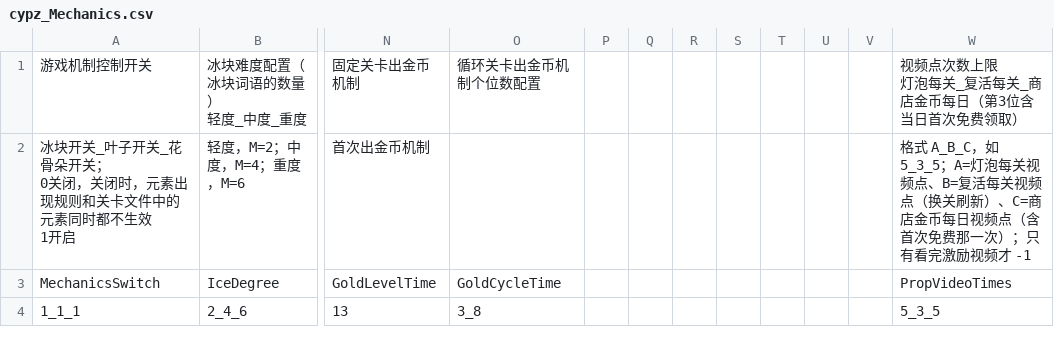
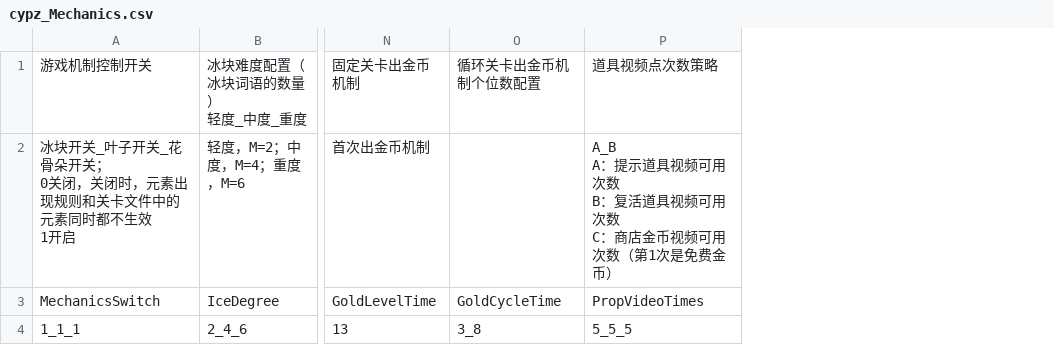
Before and after one commit to liufangzhiwu/HexWord, a CSV file: Assets/FourWordIdiom/MultipleData/StageDatas/GameInfo/cypz_Mechanics.csv, drawn as a sheet; only a part is shown, gaps mark what is left out; removed rows and columns are numbered as before the commit, all else as after; ↵ is a line break in a cell; the diff names each change by its address in the sheet, - before the commit and + after, or states it on an @@ line.

```diff
--- a/Assets/FourWordIdiom/MultipleData/StageDatas/GameInfo/cypz_Mechanics.csv
+++ b/Assets/FourWordIdiom/MultipleData/StageDatas/GameInfo/cypz_Mechanics.csv
-column P, empty
-column Q, empty
-column R, empty
-column S, empty
-column T, empty
-column U, empty
-column V, empty
-column W, rows 1-4: 视频点次数上限 ↵ 灯泡每关_复活每关_商店金币每日（第3位含当日首次免费领取） | 格式 A_B_C，如 5_3_5；A=灯泡每关视频点、B=复活每关视频点（换关刷新）、C=商店金币每日视频点（含首次免费那一次）；只有看完激励视频才 -1 | PropVideoTimes | 5_3_5
+column P, rows 1-4: 道具视频点次数策略 | A_B ↵ A：提示道具视频可用次数 ↵ B：复活道具视频可用次数 ↵ C：商店金币视频可用次数（第1次是免费金币） | PropVideoTimes | 5_5_5
```
Also changed, not shown: 34 other files.
